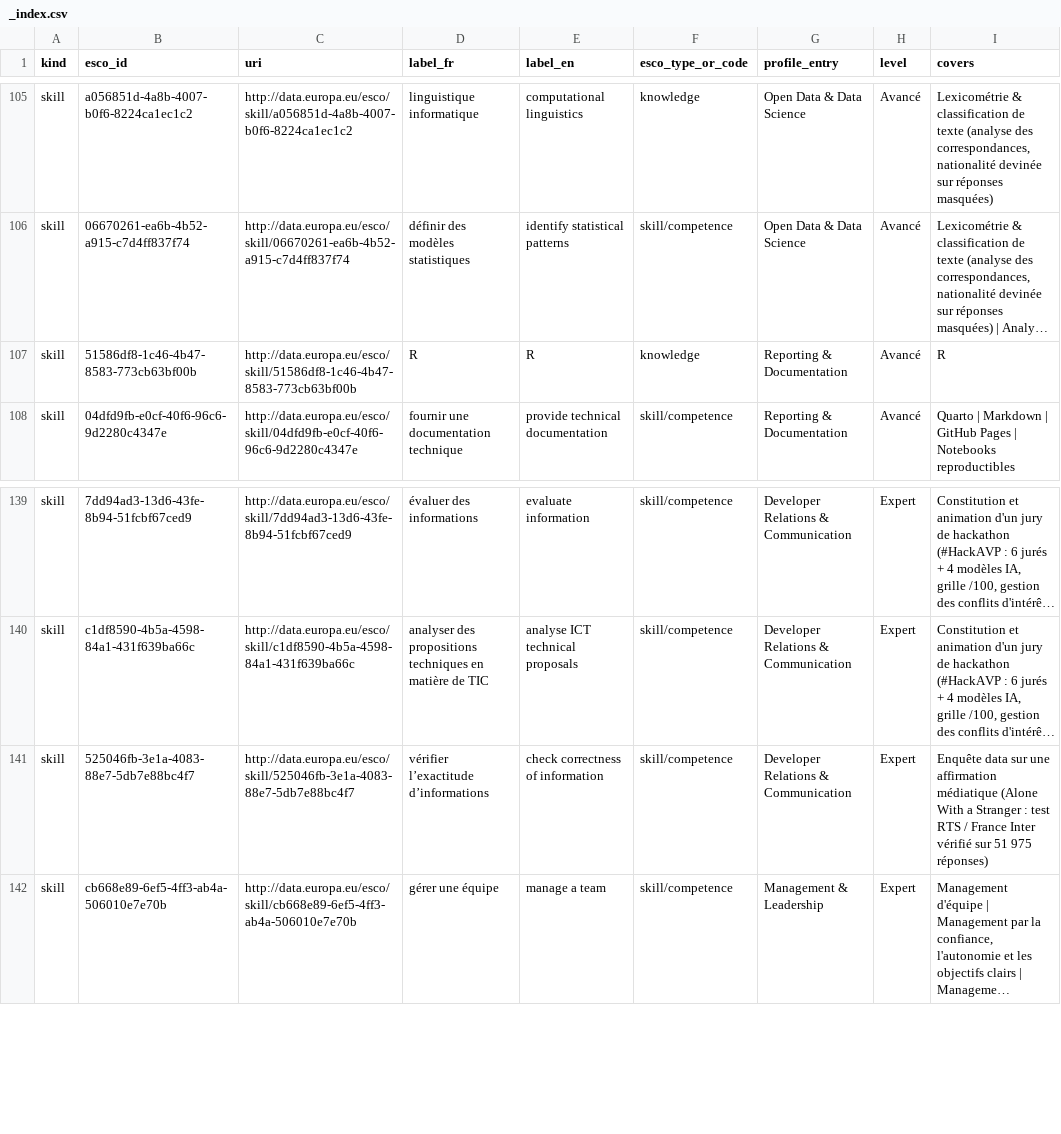
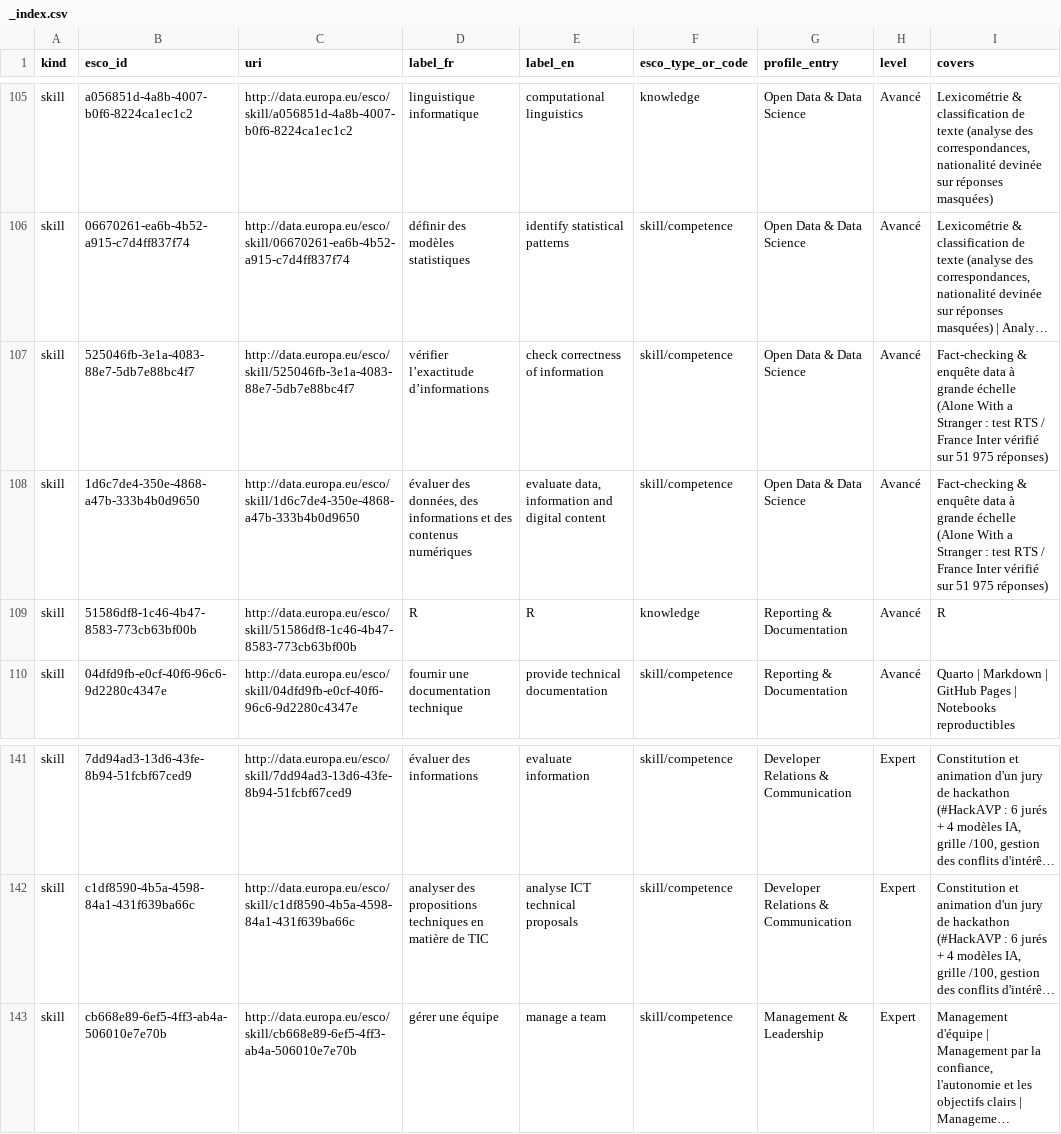
Before and after one commit to adriens/whoami, a CSV file: data/esco/_index.csv, drawn as a sheet; only a part is shown, gaps mark what is left out; long unchanged cells end in …; removed rows and columns are numbered as before the commit, all else as after; the diff names each change by its address in the sheet, - before the commit and + after, or states it on an @@ line.

```diff
--- a/data/esco/_index.csv
+++ b/data/esco/_index.csv
+row 107: skill | 525046fb-3e1a-4083-88e7-5db7e88bc4f7 | http://data.europa.eu/esco/skill/525046fb-3e1a-4083-88e7-5db7e88bc4f7 | vérifier l’exactitude d’informations | check correctness of information | skill/competence | Open Data & Data Science | Avancé | Fact-checking & enquête data à grande échelle (Alone With a Stranger : test RTS / France Inter vérifié sur 51 975 réponses)
+row 108: skill | 1d6c7de4-350e-4868-a47b-333b4b0d9650 | http://data.europa.eu/esco/skill/1d6c7de4-350e-4868-a47b-333b4b0d9650 | évaluer des données, des informations et des contenus numériques | evaluate data, information and digital content | skill/competence | Open Data & Data Science | Avancé | Fact-checking & enquête data à grande échelle (Alone With a Stranger : test RTS / France Inter vérifié sur 51 975 réponses)
-row 141: skill | 525046fb-3e1a-4083-88e7-5db7e88bc4f7 | http://data.europa.eu/esco/skill/525046fb-3e1a-4083-88e7-5db7e88bc4f7 | vérifier l’exactitude d’informations | check correctness of information | skill/competence | Developer Relations & Communication | Expert | Enquête data sur une affirmation médiatique (Alone With a Stranger : test RTS / France Inter vérifié sur 51 975 réponses)
```
Also changed, not shown: 1 other file.
